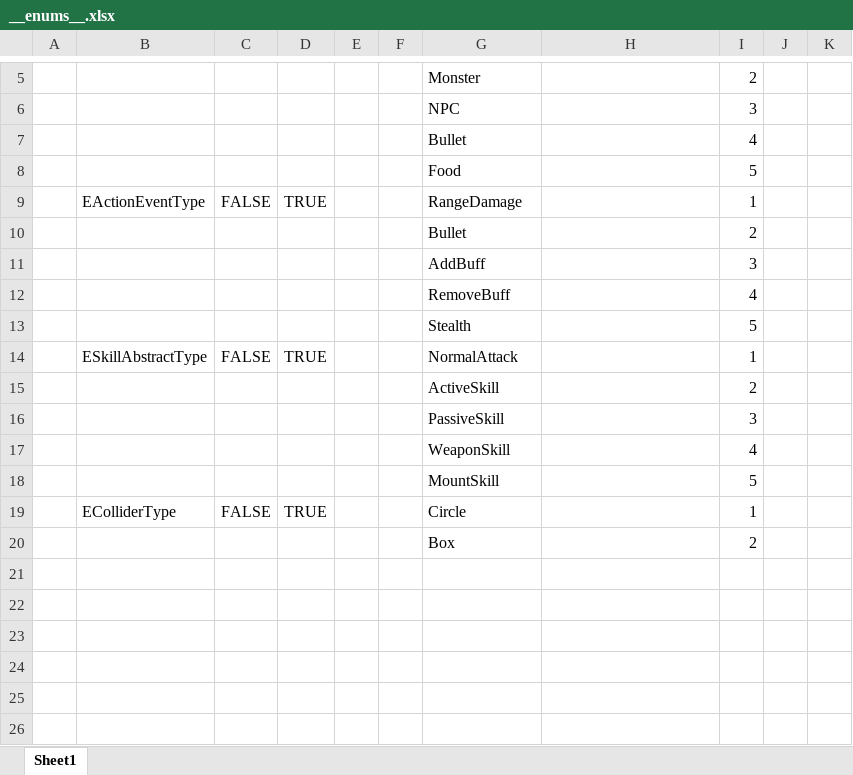
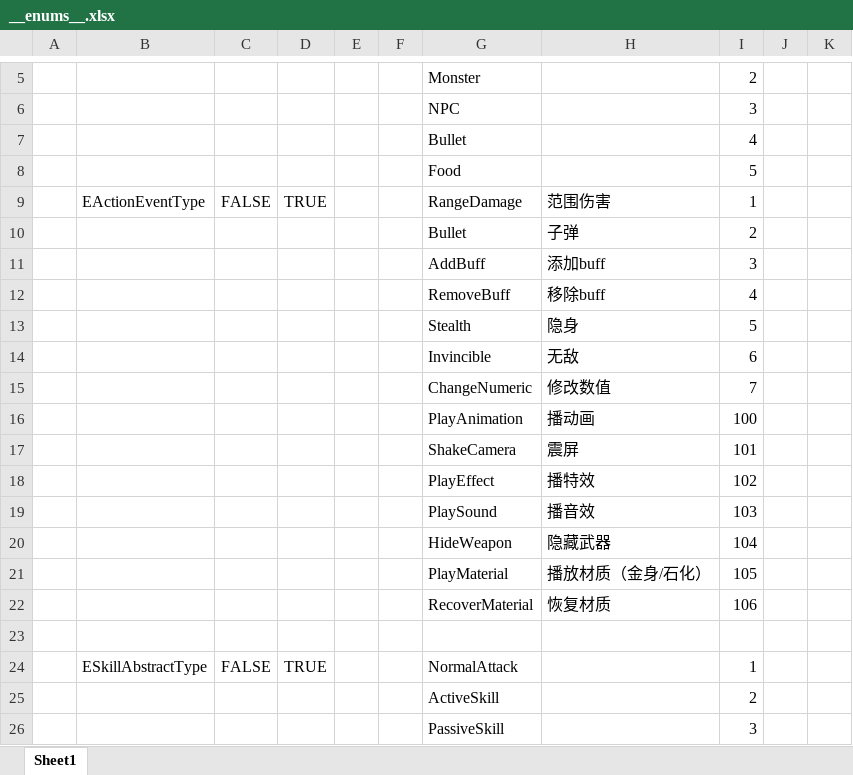
Before and after one commit to FlameskyDexive/XPlay, an Excel workbook: Unity/Assets/Config/Excel/Datas/__enums__.xlsx, sheet Sheet1, drawn as a sheet; only a part is shown, gaps mark what is left out; the shorter side is filled out with more unchanged rows; values as stored, in another font and other column widths than the file's, no borders; the diff names each change by its address in the sheet, - before the commit and + after, or states it on an @@ line.

```diff
--- a/Unity/Assets/Config/Excel/Datas/__enums__.xlsx (sheet Sheet1)
+++ b/Unity/Assets/Config/Excel/Datas/__enums__.xlsx (sheet Sheet1)
-H9: (empty)
+H9: 范围伤害
-H10: (empty)
+H10: 子弹
-H11: (empty)
+H11: 添加buff
-H12: (empty)
+H12: 移除buff
-H13: (empty)
+H13: 隐身
+row 14:  |  |  |  |  |  | Invincible | 无敌 | 6
+row 15:  |  |  |  |  |  | ChangeNumeric | 修改数值 | 7
+row 16:  |  |  |  |  |  | PlayAnimation | 播动画 | 100
+row 17:  |  |  |  |  |  | ShakeCamera | 震屏 | 101
+row 18:  |  |  |  |  |  | PlayEffect | 播特效 | 102
+row 19:  |  |  |  |  |  | PlaySound | 播音效 | 103
+row 20:  |  |  |  |  |  | HideWeapon | 隐藏武器 | 104
+row 21:  |  |  |  |  |  | PlayMaterial | 播放材质（金身/石化） | 105
+row 22:  |  |  |  |  |  | RecoverMaterial | 恢复材质 | 106
+row 23: (empty)
```
Also changed, not shown: Unity/Assets/Config/Excel/Datas/ActionEventConfig.xlsx, Unity/Assets/Config/Excel/Datas/SkillConfig.xlsx, 34 other files.
